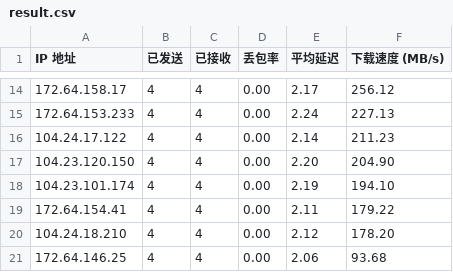
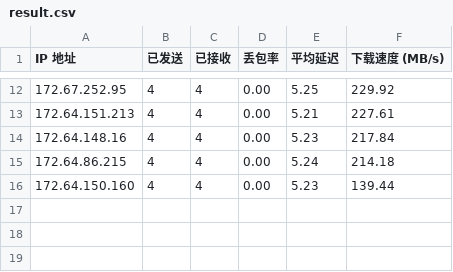
Before and after one commit to lu-lingyun/CloudflareST, a CSV file: result.csv, drawn as a sheet; only a part is shown, gaps mark what is left out; the diff covers the shown part only.

```diff
--- a/result.csv
+++ b/result.csv
@@ -14,8 +12,5 @@ IP 地址,已发送,已接收,丢包率,平均延迟,下载速度 (MB/s)
-172.64.158.17,4,4,0.00,2.17,256.12
-172.64.153.233,4,4,0.00,2.24,227.13
-104.24.17.122,4,4,0.00,2.14,211.23
-104.23.120.150,4,4,0.00,2.20,204.90
-104.23.101.174,4,4,0.00,2.19,194.10
-172.64.154.41,4,4,0.00,2.11,179.22
-104.24.18.210,4,4,0.00,2.12,178.20
-172.64.146.25,4,4,0.00,2.06,93.68
+172.67.252.95,4,4,0.00,5.25,229.92
+172.64.151.213,4,4,0.00,5.21,227.61
+172.64.148.16,4,4,0.00,5.23,217.84
+172.64.86.215,4,4,0.00,5.24,214.18
+172.64.150.160,4,4,0.00,5.23,139.44
```
Also changed, not shown: 2 removed rows and 30 edited cells elsewhere in this file.
